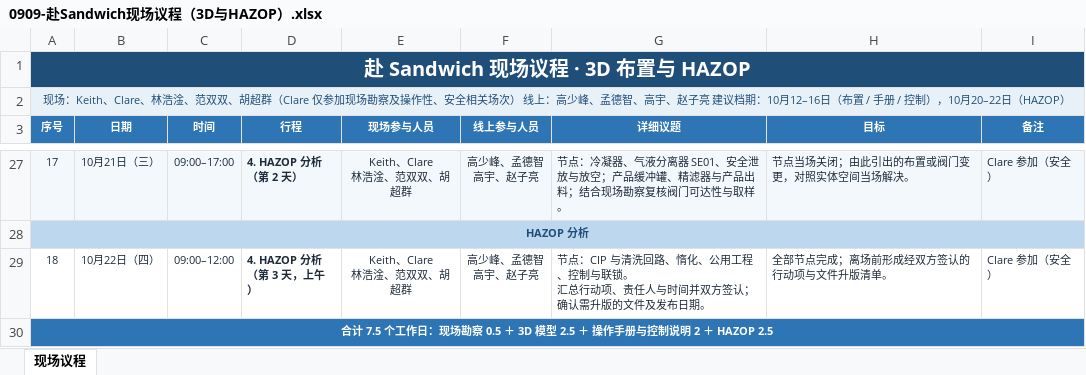
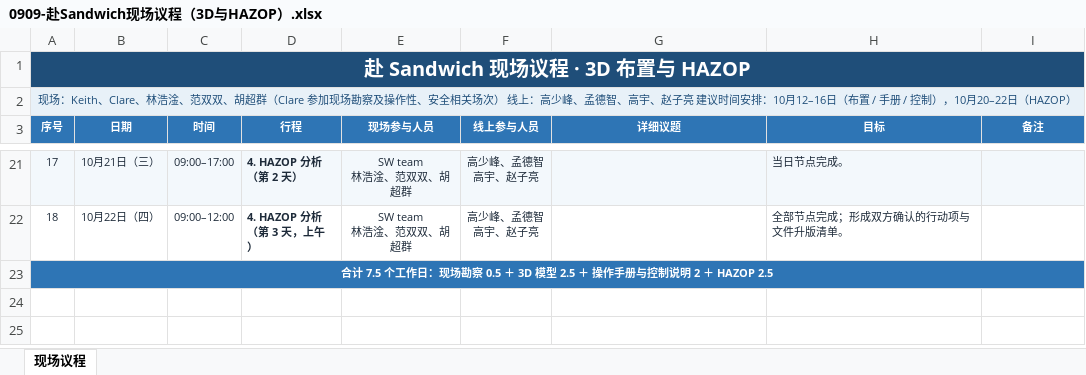
Before and after one commit to peterli0913/FlowHydro, an Excel workbook: 0909-赴Sandwich现场议程（3D与HAZOP）.xlsx, sheet 现场议程, drawn as a sheet; only a part is shown, gaps mark what is left out; values as stored, in another font and other column widths than the file's, no borders; removed rows and columns are numbered as before the commit, all else as after; ↵ is a line break in a cell; the diff covers the shown part only; the diff names each change by its address in the sheet, - before the commit and + after, or states it on an @@ line.

```diff
--- a/0909-赴Sandwich现场议程（3D与HAZOP）.xlsx (sheet 现场议程)
+++ b/0909-赴Sandwich现场议程（3D与HAZOP）.xlsx (sheet 现场议程)
-A2 (序号): …超群（Clare 仅参加现场勘察及操作性、安全相关场次） 线上：高少峰、孟德智、高宇、赵子亮 建议档期：10月12–16…
+A2 (序号): …超群（Clare 参加现场勘察及操作性、安全相关场次） 线上：高少峰、孟德智、高宇、赵子亮 建议时间安排：10月12–16…
-E21 (现场参与人员): Keith、Clare ↵ 林浩淦、范双双、胡超群
+E21 (现场参与人员): SW team ↵ 林浩淦、范双双、胡超群
-G21 (详细议题): 节点：冷凝器、气液分离器 SE01、安全泄放与放空；产品缓冲罐、精滤器与产品出料；结合现场勘察复核阀门可达性与取样。
+G21 (详细议题): (empty)
-H21 (目标): 节点当场关闭；由此引出的布置或阀门变更，对照实体空间当场解决。
+H21 (目标): 当日节点完成。
-I21 (备注): Clare 参加（安全）
+I21 (备注): (empty)
-row 28: HAZOP 分析
-E22 (现场参与人员): Keith、Clare ↵ 林浩淦、范双双、胡超群
+E22 (现场参与人员): SW team ↵ 林浩淦、范双双、胡超群
-G22 (详细议题): 节点：CIP 与清洗回路、惰化、公用工程、控制与联锁。 ↵ 汇总行动项、责任人与时间并双方签认；确认需升版的文件及发布日期。
+G22 (详细议题): (empty)
-H22 (目标): 全部节点完成；离场前形成经双方签认的行动项与文件升版清单。
+H22 (目标): 全部节点完成；形成双方确认的行动项与文件升版清单。
-I22 (备注): Clare 参加（安全）
+I22 (备注): (empty)
```
Also changed, not shown: 6 removed rows and 25 edited cells elsewhere in this sheet.
